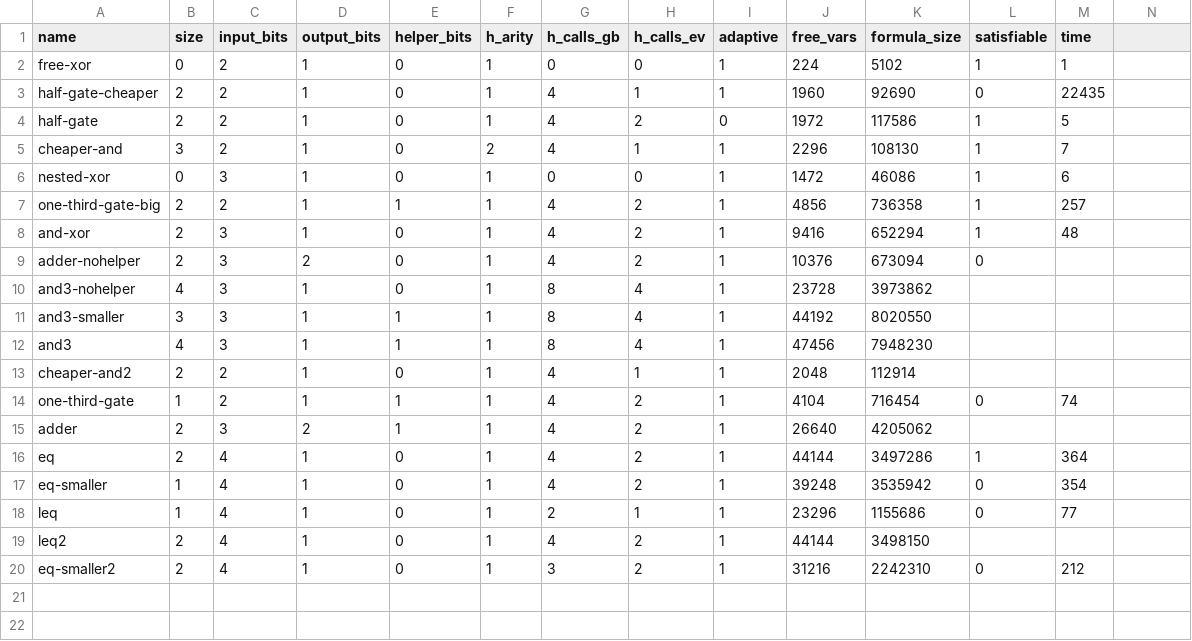
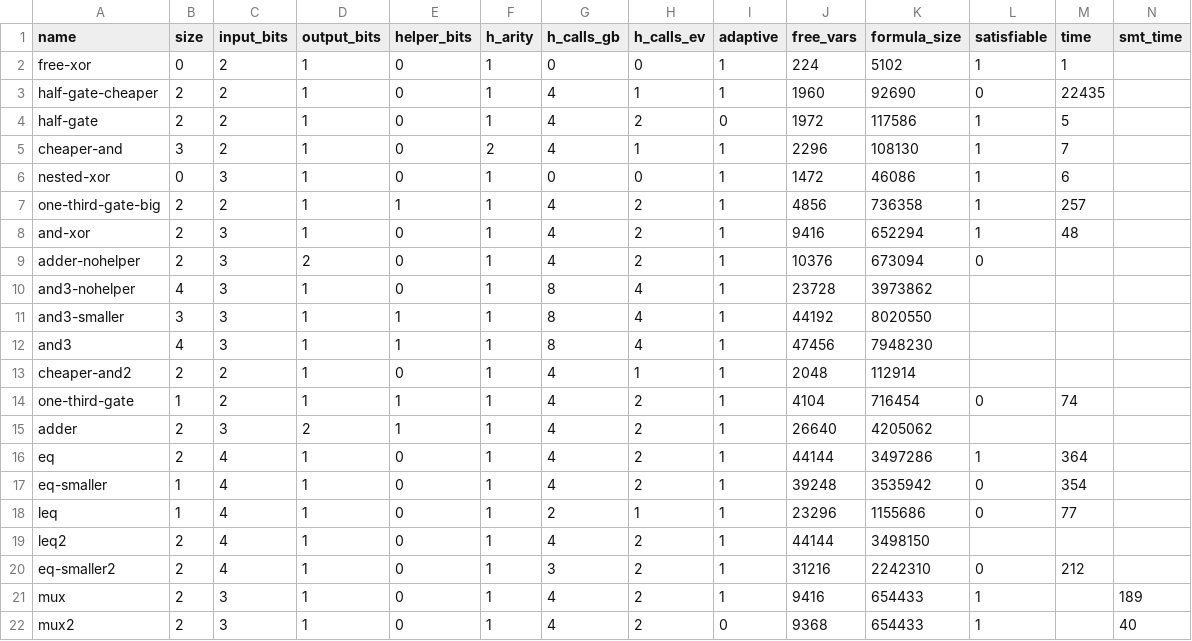
Before and after one commit to osu-crypto/linisynth, a CSV file: stats.csv, drawn as a sheet; the diff names each change by its address in the sheet, - before the commit and + after, or states it on an @@ line.

```diff
--- a/stats.csv
+++ b/stats.csv
-N1: (empty)
+N1: smt_time
+row 21: mux | 2 | 3 | 1 | 0 | 1 | 4 | 2 | 1 | 9416 | 654433 | 1 |  | 189
+row 22: mux2 | 2 | 3 | 1 | 0 | 1 | 4 | 2 | 0 | 9368 | 654433 | 1 |  | 40
```
Also changed, not shown: 1 other file.
